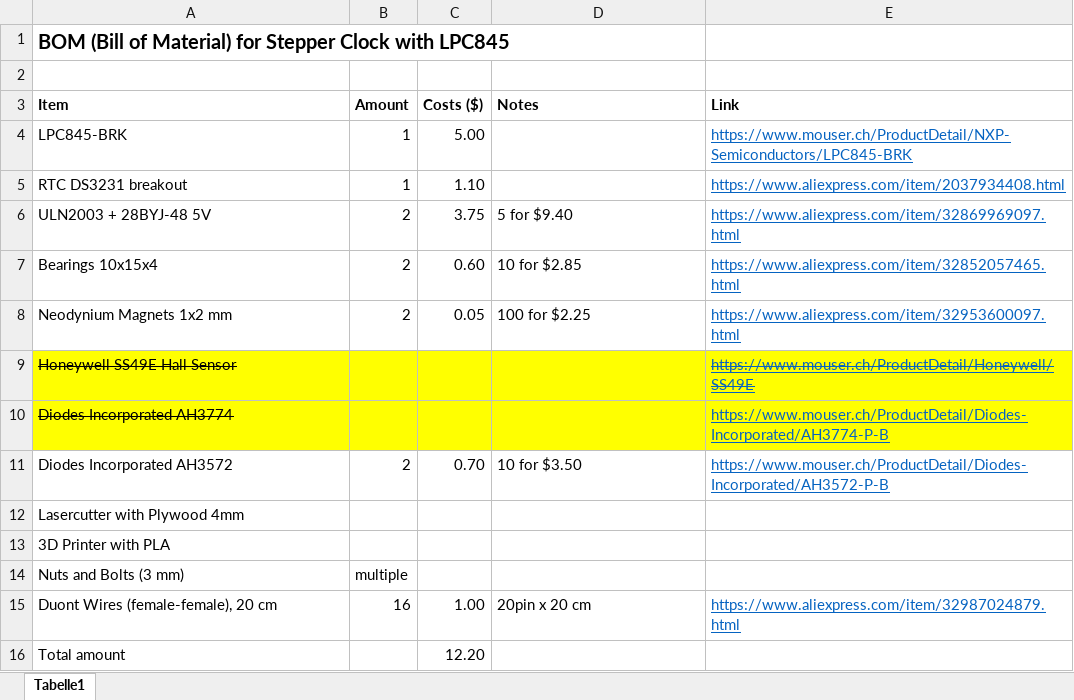
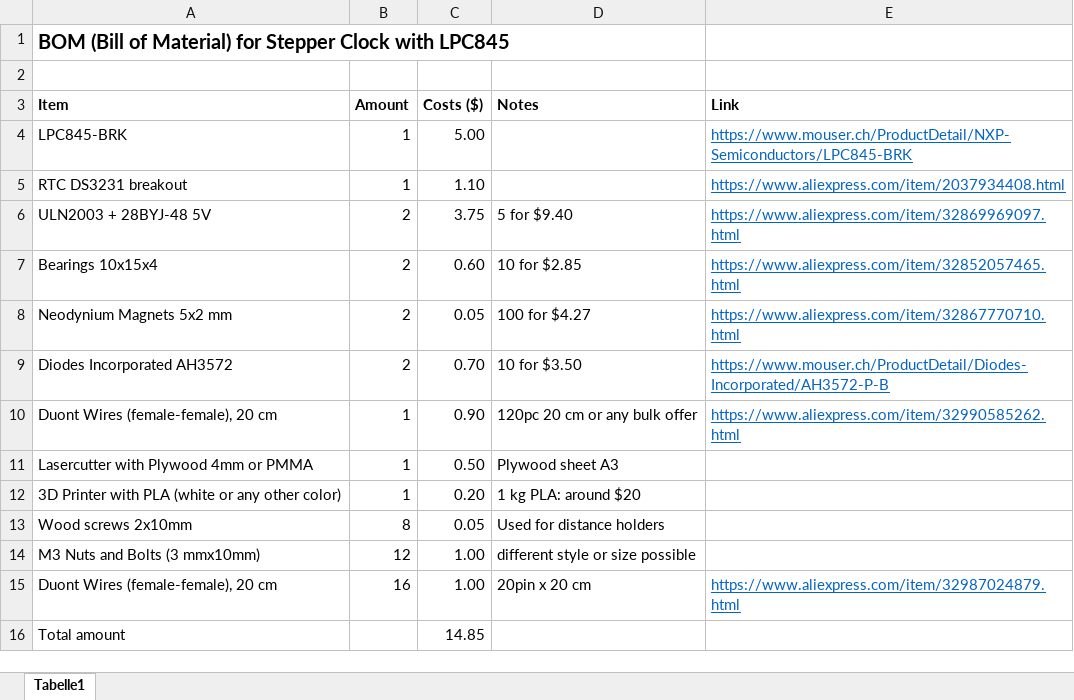
Before and after one commit to ErichStyger/mcuoneclipse, an Excel workbook: Examples/MCUXpresso/LPC845-BRK/LPC845-BRK_StepperClock/3D/StepperClock BOM.xlsx, sheet Tabelle1, drawn as a sheet; values as stored, in another font and other column widths than the file's, no borders; removed rows and columns are numbered as before the commit, all else as after; the diff names each change by its address in the sheet, - before the commit and + after, or states it on an @@ line.

```diff
--- a/Examples/MCUXpresso/LPC845-BRK/LPC845-BRK_StepperClock/3D/StepperClock BOM.xlsx (sheet Tabelle1)
+++ b/Examples/MCUXpresso/LPC845-BRK/LPC845-BRK_StepperClock/3D/StepperClock BOM.xlsx (sheet Tabelle1)
-A8 (Item): Neodynium Magnets 1x2 mm
+A8 (Item): Neodynium Magnets 5x2 mm
-D8 (Notes): 100 for $2.25
+D8 (Notes): 100 for $4.27
-E8 (Link): https://www.aliexpress.com/item/32953600097.html
+E8 (Link): https://www.aliexpress.com/item/32867770710.html
-row 9: Honeywell SS49E Hall Sensor |  |  |  | https://www.mouser.ch/ProductDetail/Honeywell/SS49E
-row 10: Diodes Incorporated AH3774 |  |  |  | https://www.mouser.ch/ProductDetail/Diodes-Incorporated/AH3774-P-B
-row 12: Lasercutter with Plywood 4mm
-row 13: 3D Printer with PLA
-row 14: Nuts and Bolts (3 mm) | multiple
+row 10: Duont Wires (female-female), 20 cm | 1 | 0.90 | 120pc 20 cm or any bulk offer | https://www.aliexpress.com/item/32990585262.html
+row 11: Lasercutter with Plywood 4mm or PMMA | 1 | 0.50 | Plywood sheet A3
+row 12: 3D Printer with PLA (white or any other color) | 1 | 0.20 | 1 kg PLA: around $20
+row 13: Wood screws 2x10mm | 8 | 0.05 | Used for distance holders
+row 14: M3 Nuts and Bolts (3 mmx10mm) | 12 | 1.00 | different style or size possible
-C16 (Costs ($)): 12.20
+C16 (Costs ($)): 14.85
```
Also changed, not shown: 14 other files.
